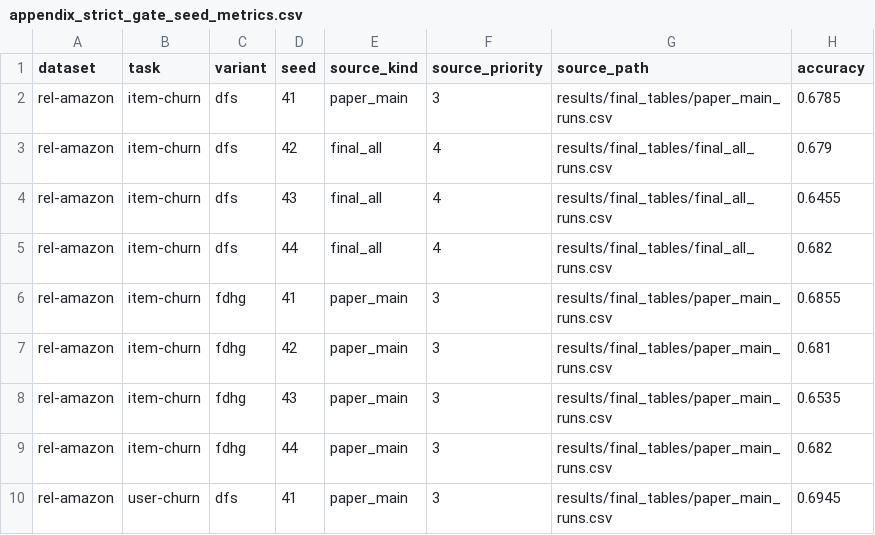
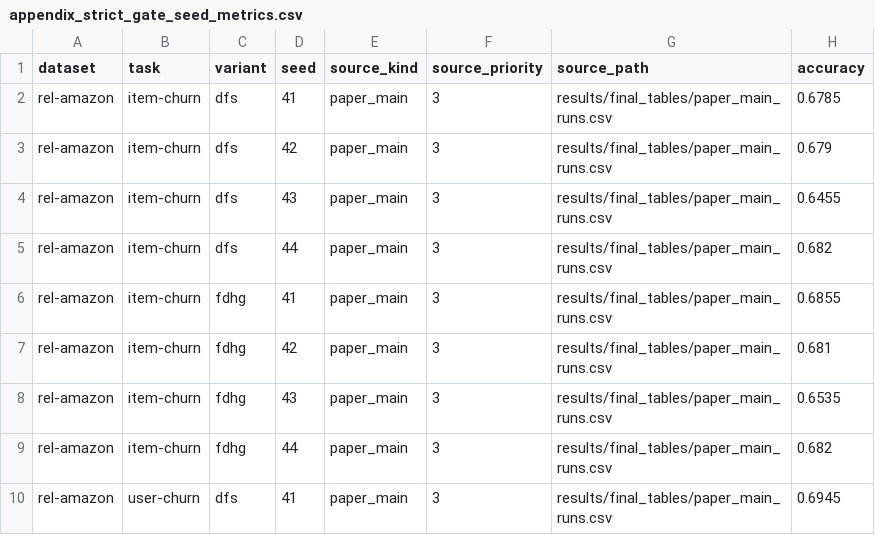
Before and after one commit to evlingbling/fdhg-icl-paper, a CSV file: results/final_tables/appendix_strict_gate_seed_metrics.csv, drawn as a sheet; only a part is shown; the diff names each change by its address in the sheet, - before the commit and + after, or states it on an @@ line.

```diff
--- a/results/final_tables/appendix_strict_gate_seed_metrics.csv
+++ b/results/final_tables/appendix_strict_gate_seed_metrics.csv
-E3:E5 (source_kind): final_all
+E3:E5 (source_kind): paper_main
-F3:F5 (source_priority): 4
+F3:F5 (source_priority): 3
-G3:G5 (source_path): results/final_tables/final_all_runs.csv
+G3:G5 (source_path): results/final_tables/paper_main_runs.csv
```
Also changed, not shown: results/final_tables/appendix_strict_dfs_fdhg_seed_audit.csv, results/final_tables/paper_ablation_summary.csv, 3 other files.
